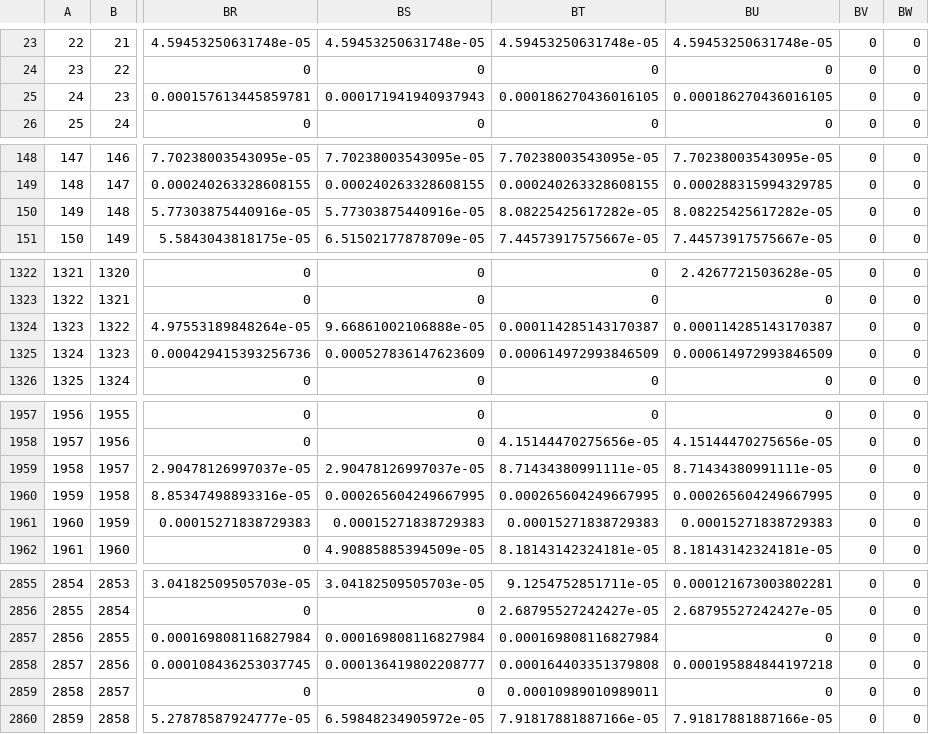
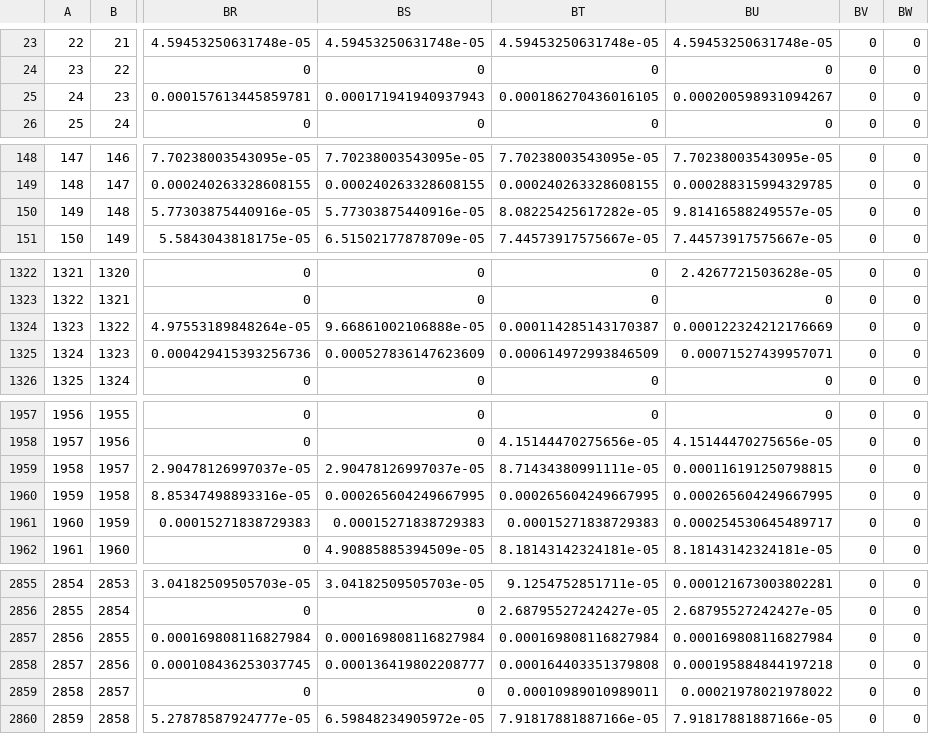
Before and after one commit to mgzjys/US_Covid19_County, a CSV file: data/total_ad.csv, drawn as a sheet; only a part is shown, gaps mark what is left out; the diff covers the shown part only; the diff names each change by its address in the sheet, - before the commit and + after, or states it on an @@ line.

```diff
--- a/data/total_ad.csv
+++ b/data/total_ad.csv
-BU25: 0.000186270436016105
+BU25: 0.000200598931094267
-BU150: 8.08225425617282e-05
+BU150: 9.81416588249557e-05
-BU1324: 0.000114285143170387
+BU1324: 0.000122324212176669
-BU1325: 0.000614972993846509
+BU1325: 0.00071527439957071
-BU1959: 8.71434380991111e-05
+BU1959: 0.000116191250798815
-BU1961: 0.00015271838729383
+BU1961: 0.000254530645489717
-BU2857: 0
+BU2857: 0.000169808116827984
-BU2859: 0
+BU2859: 0.00021978021978022
```
Also changed, not shown: 74 edited cells elsewhere in this file, data/Data_0330.csv, 2 other files.
